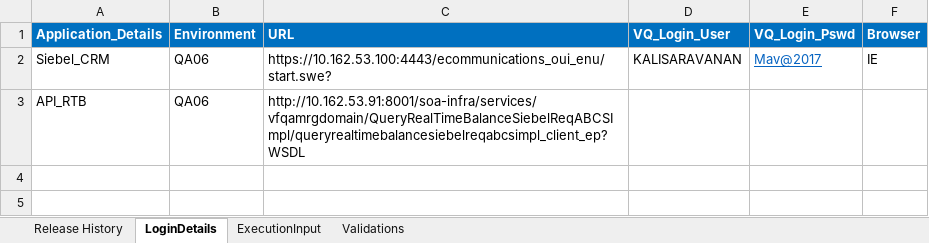
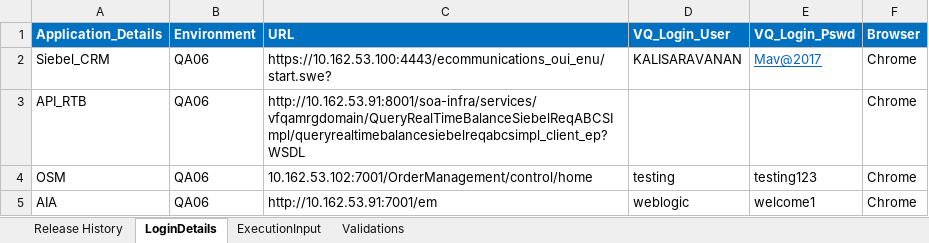
Before and after one commit to imran0404y/Vodafone_QAR, an Excel workbook: Framework/Directory/VFQA_TestDesign.xlsm, sheet LoginDetails, drawn as a sheet; values as stored, in another font and other column widths than the file's, no borders; the diff names each change by its address in the sheet, - before the commit and + after, or states it on an @@ line.

```diff
--- a/Framework/Directory/VFQA_TestDesign.xlsm (sheet LoginDetails)
+++ b/Framework/Directory/VFQA_TestDesign.xlsm (sheet LoginDetails)
-F2 (Browser): IE
+F2 (Browser): Chrome
-F3 (Browser): (empty)
+F3 (Browser): Chrome
+row 4: OSM | QA06 | 10.162.53.102:7001/OrderManagement/control/home | testing | testing123 | Chrome
+row 5: AIA | QA06 | http://10.162.53.91:7001/em | weblogic | welcome1 | Chrome
```
Also changed, not shown: sheet ExecutionInput, sheet Validations, sheet Release History, charts or pictures, Framework/Storage/StoreDB.xlsx, 3 other files.
